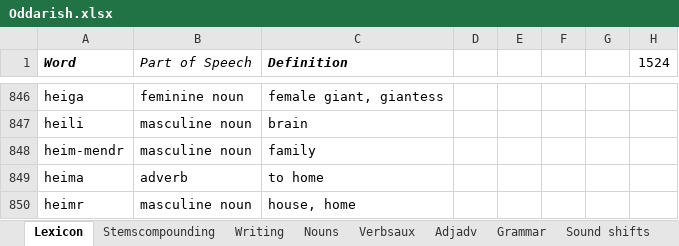
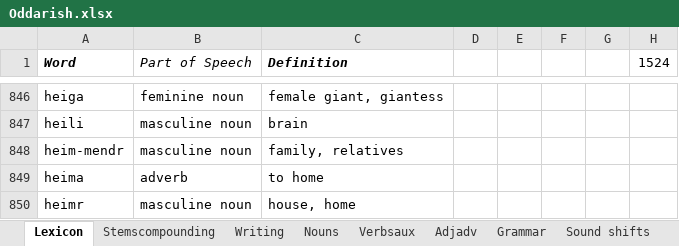
Before and after one commit to Oneo64/Aldraheimr, an Excel workbook: Literature/Languages/Oddarish.xlsx, sheet Lexicon, drawn as a sheet; only a part is shown, gaps mark what is left out; values as stored, in another font and other column widths than the file's, no borders; charts and pictures and table styles not drawn; the diff names each change by its address in the sheet, - before the commit and + after, or states it on an @@ line.

Commit message:
Update Oddarish.xlsx

```diff
--- a/Literature/Languages/Oddarish.xlsx (sheet Lexicon)
+++ b/Literature/Languages/Oddarish.xlsx (sheet Lexicon)
-C848 (Definition): family
+C848 (Definition): family, relatives
```
